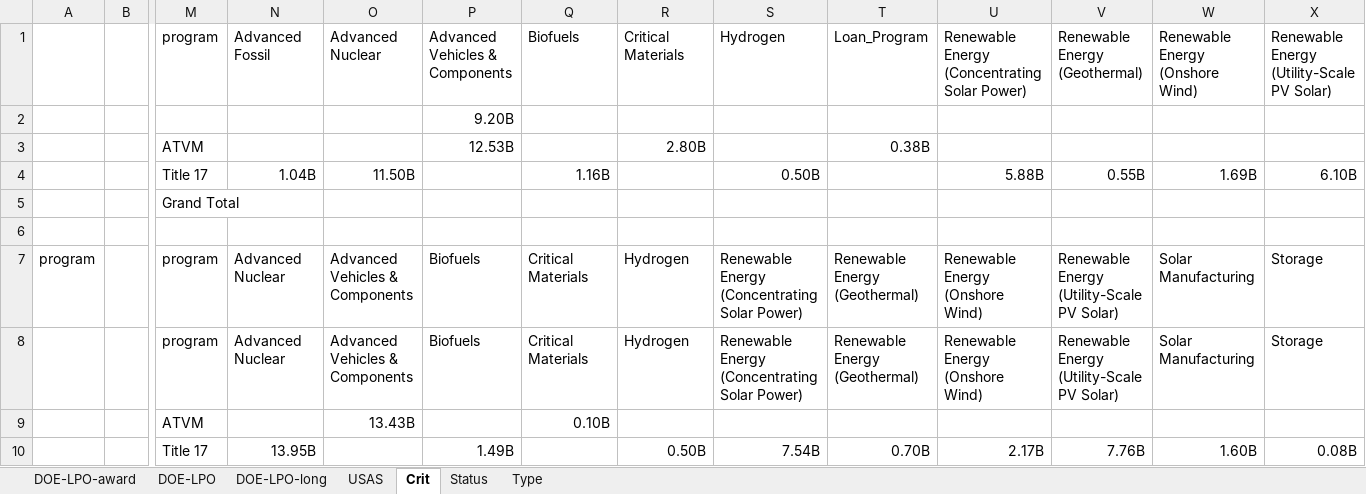
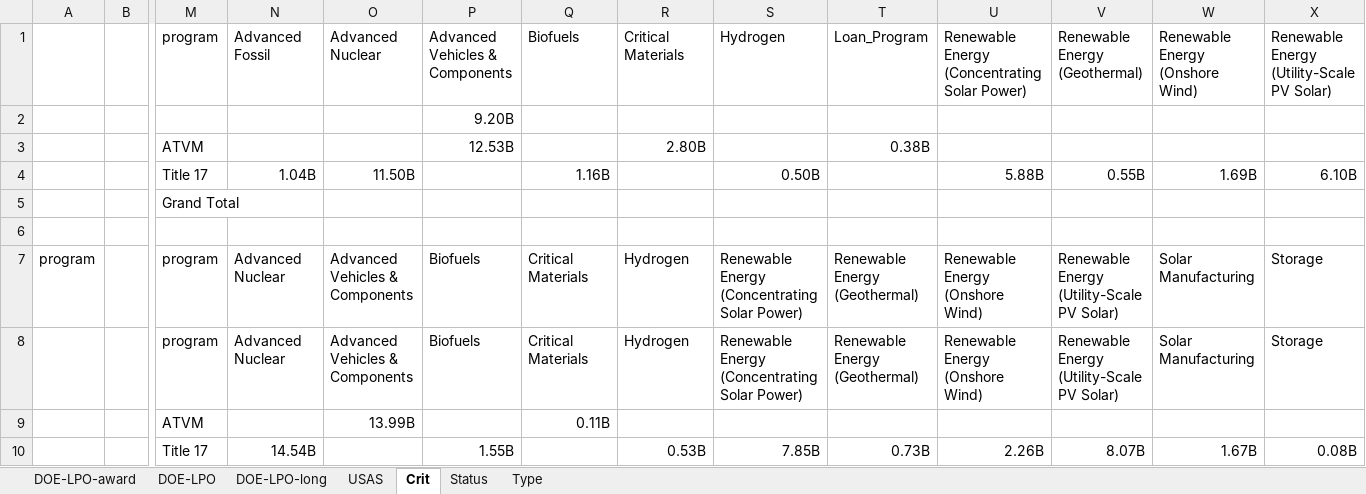
Before and after one commit to CSISdefense/Vendor, an Excel workbook: Output/Assistance/DOE/DOE_Assistance.xlsx, sheet Crit, drawn as a sheet; only a part is shown, gaps mark what is left out; values as stored, in another font and other column widths than the file's, no borders; removed rows and columns are numbered as before the commit, all else as after; rows hold the shown columns only; the diff names each change by its address in the sheet, - before the commit and + after, or states it on an @@ line.

```diff
--- a/Output/Assistance/DOE/DOE_Assistance.xlsx (sheet Crit)
+++ b/Output/Assistance/DOE/DOE_Assistance.xlsx (sheet Crit)
-O9: 13.43B
+O9: 13.99B
-Q9: 0.10B
+Q9: 0.11B
-row 10:  |  | Title 17 | 13.95B |  | 1.49B |  | 0.50B | 7.54B | 0.70B | 2.17B | 7.76B | 1.60B | 0.08B
+row 10:  |  | Title 17 | 14.54B |  | 1.55B |  | 0.53B | 7.85B | 0.73B | 2.26B | 8.07B | 1.67B | 0.08B
```
Also changed, not shown: sheet Status, sheet Type, Output/Assistance/DFC/DFC_Assistance.xlsx, 5 other files.
